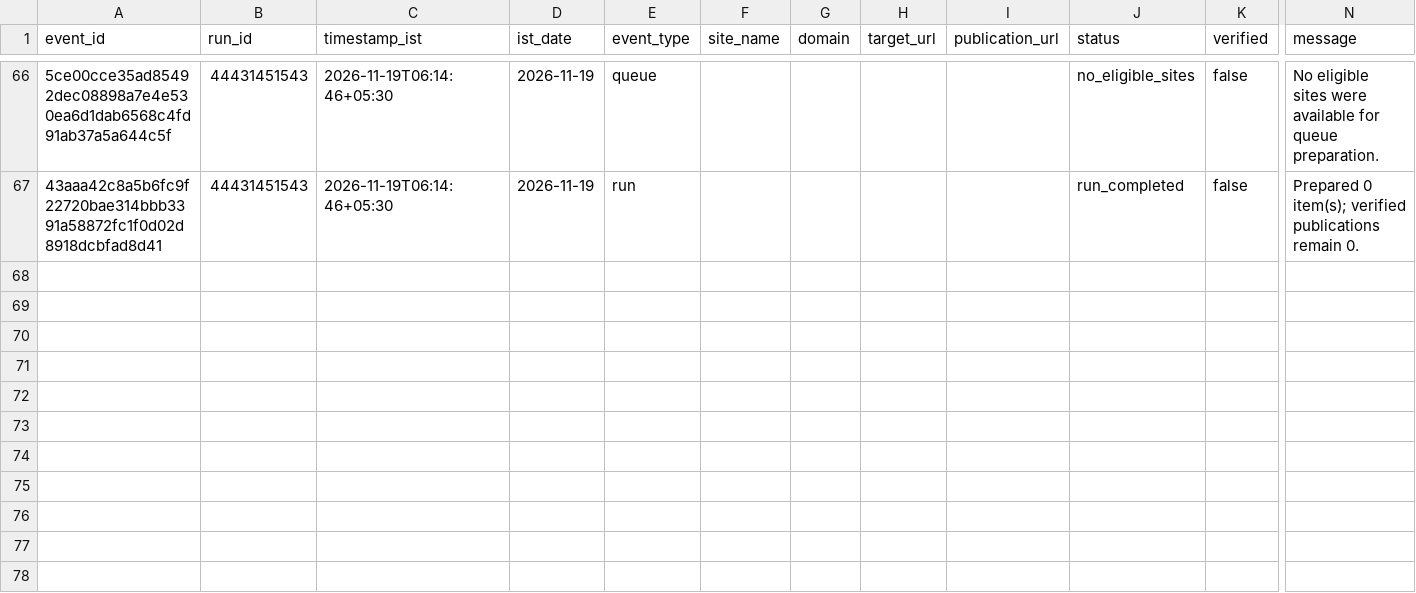
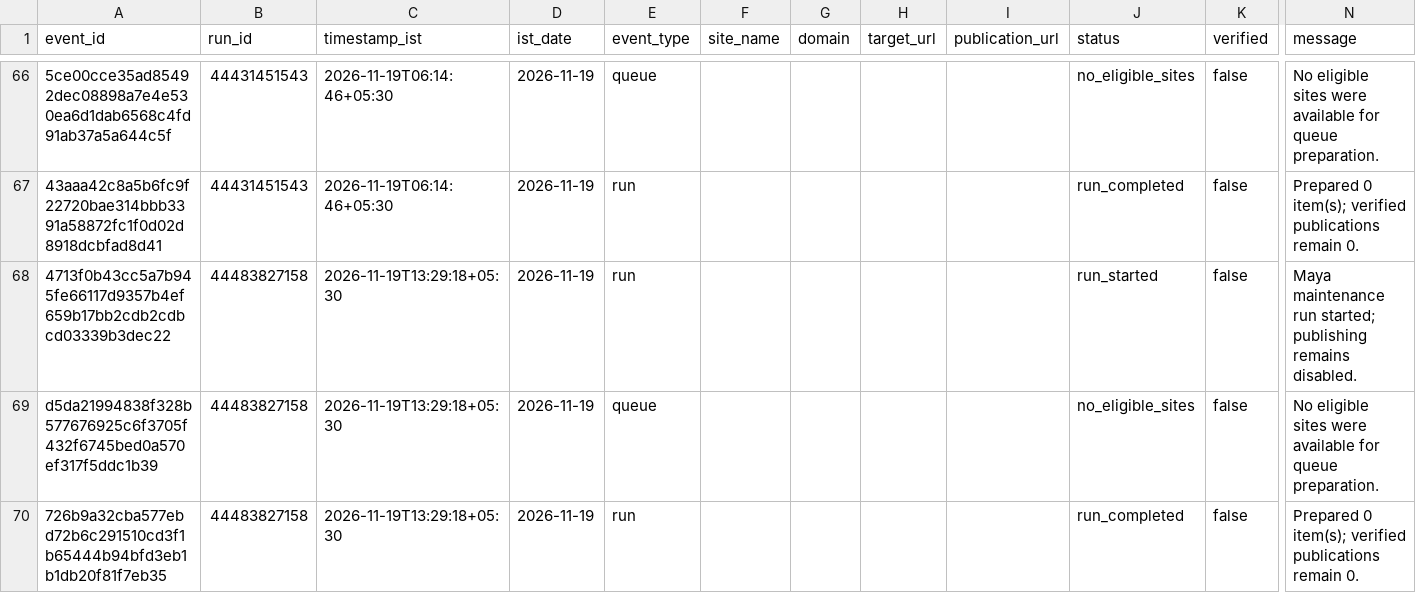
Before and after one commit to shkrelitechnologies-cloud/maya, a CSV file: operations/OPERATIONS_LEDGER.csv, drawn as a sheet; only a part is shown, gaps mark what is left out; rows hold the shown columns only; the diff names each change by its address in the sheet, - before the commit and + after, or states it on an @@ line.

Commit message:
Update Maya IST operations ledger

```diff
--- a/operations/OPERATIONS_LEDGER.csv
+++ b/operations/OPERATIONS_LEDGER.csv
+row 68: 4713f0b43cc5a7b945fe66117d9357b4ef659b17bb2cdb2cdbcd03339b3dec22 | 44483827158 | 2026-11-19T13:29:18+05:30 | 2026-11-19 | run |  |  |  |  | run_started | false | Maya maintenance run started; publishing remains disabled.
+row 69: d5da21994838f328b577676925c6f3705f432f6745bed0a570ef317f5ddc1b39 | 44483827158 | 2026-11-19T13:29:18+05:30 | 2026-11-19 | queue |  |  |  |  | no_eligible_sites | false | No eligible sites were available for queue preparation.
+row 70: 726b9a32cba577ebd72b6c291510cd3f1b65444b94bfd3eb1b1db20f81f7eb35 | 44483827158 | 2026-11-19T13:29:18+05:30 | 2026-11-19 | run |  |  |  |  | run_completed | false | Prepared 0 item(s); verified publications remain 0.
```
Also changed, not shown: operations/DAILY_SUMMARY.csv.
